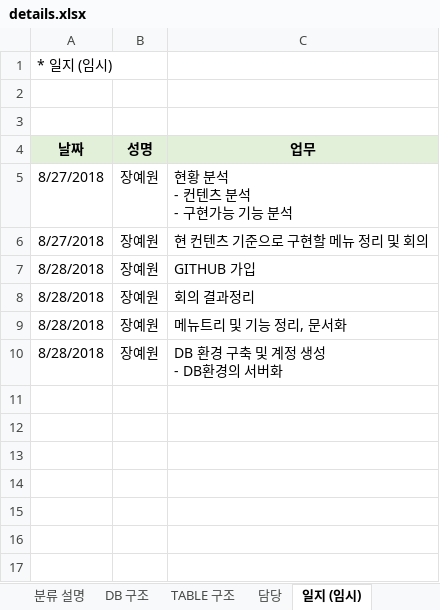
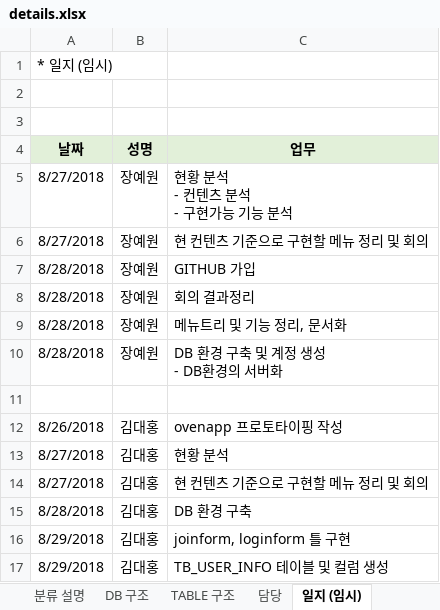
Before and after one commit to DogyeKing/EnglishCat, an Excel workbook: EnglishCat/doc/details.xlsx, sheet 일지 (임시), drawn as a sheet; values as stored, in another font and other column widths than the file's, no borders; the diff names each change by its address in the sheet, - before the commit and + after, or states it on an @@ line.

Commit message:
login/ registration form 수정, context path 수정

```diff
--- a/EnglishCat/doc/details.xlsx (sheet 일지 (임시))
+++ b/EnglishCat/doc/details.xlsx (sheet 일지 (임시))
+row 11: (empty)
+row 12: 8/26/2018 | 김대홍 | ovenapp 프로토타이핑 작성
+row 13: 8/27/2018 | 김대홍 | 현황 분석
+row 14: 8/27/2018 | 김대홍 | 현 컨텐츠 기준으로 구현할 메뉴 정리 및 회의
+row 15: 8/28/2018 | 김대홍 | DB 환경 구축
+row 16: 8/29/2018 | 김대홍 | joinform, loginform 틀 구현
+row 17: 8/29/2018 | 김대홍 | TB_USER_INFO 테이블 및 컬럼 생성
```
Also changed, not shown: 12 other files.
